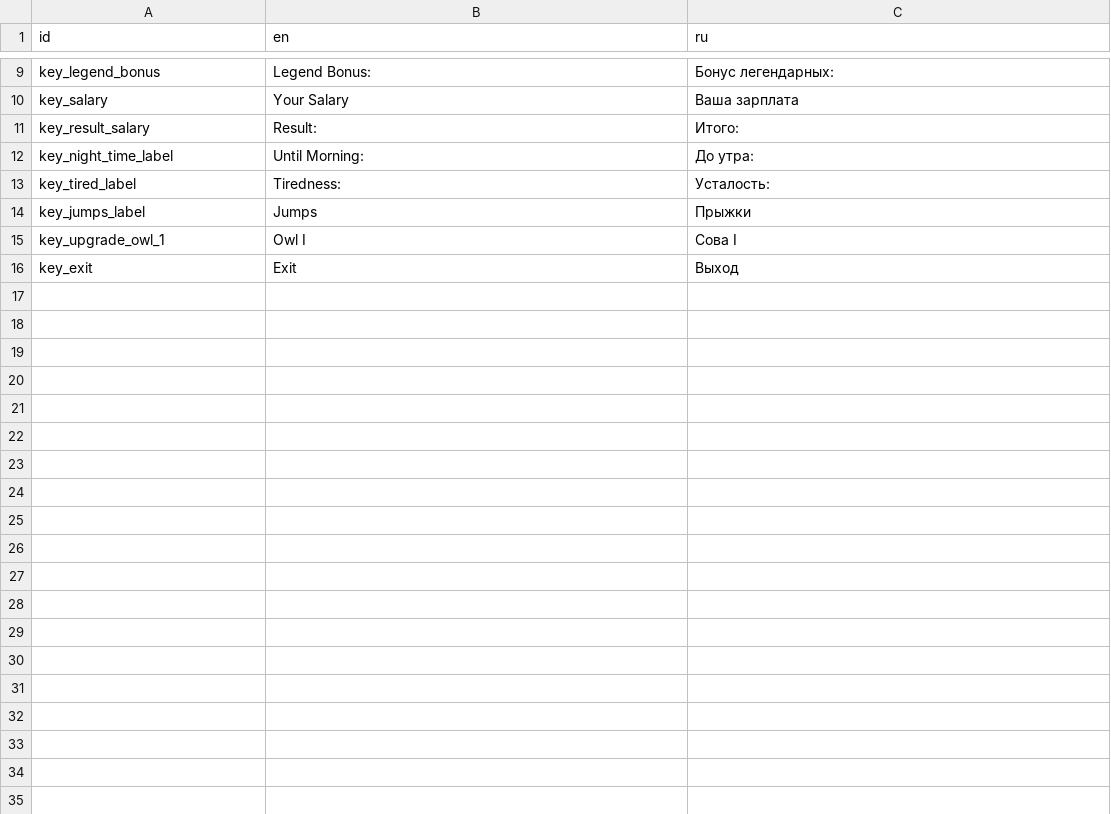
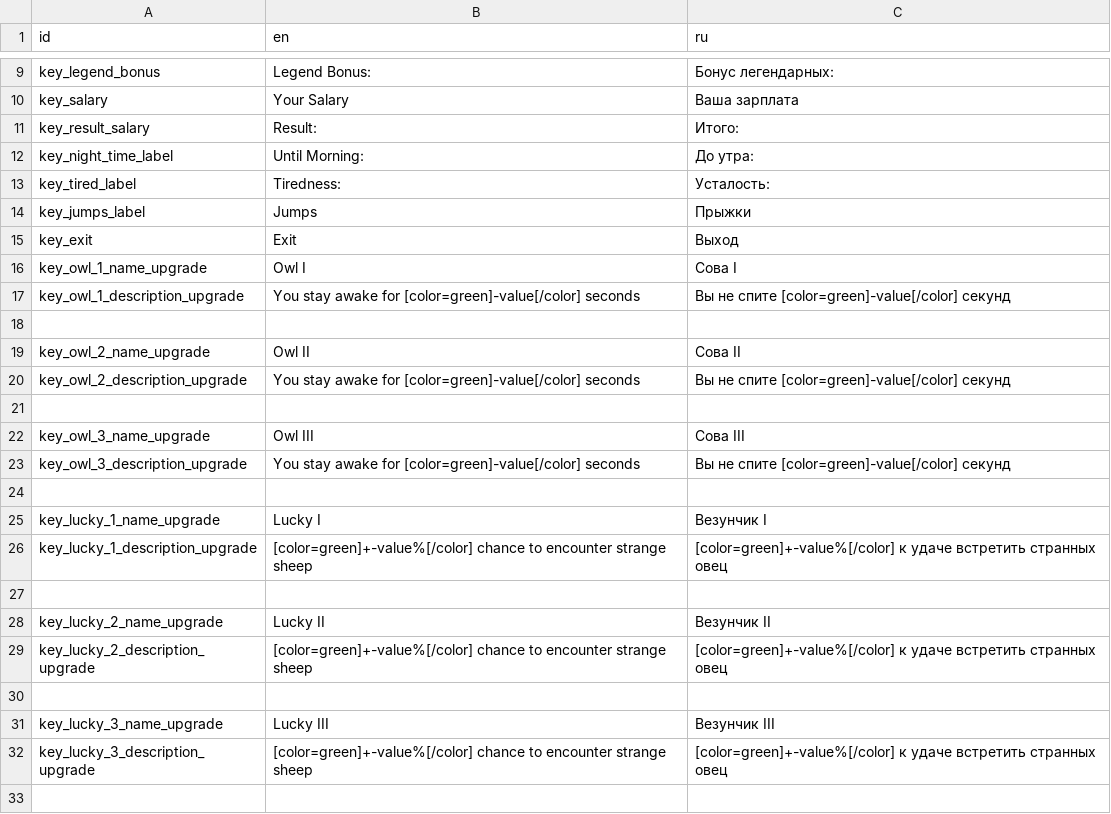
Before and after one commit to kandlash/Count-The-Sheep, a CSV file: assets/translation/lang.csv, drawn as a sheet; only a part is shown, gaps mark what is left out; the diff covers the shown part only.

Commit message:
translation

```diff
--- a/assets/translation/lang.csv
+++ b/assets/translation/lang.csv
@@ -14,3 +14,20 @@ key_tired_label,Tiredness:,Усталость:
 key_jumps_label,Jumps,Прыжки
-key_upgrade_owl_1,Owl I,Сова I
 key_exit,Exit,Выход
+key_owl_1_name_upgrade,Owl I,Сова I
+key_owl_1_description_upgrade,You stay awake for [color=green]-value[/color] seconds,Вы не спите [color=green]-value[/color] секунд
+,,
+key_owl_2_name_upgrade,Owl II,Сова II
+key_owl_2_description_upgrade,You stay awake for [color=green]-value[/color] seconds,Вы не спите [color=green]-value[/color] секунд
+,,
+key_owl_3_name_upgrade,Owl III,Сова III
+key_owl_3_description_upgrade,You stay awake for [color=green]-value[/color] seconds,Вы не спите [color=green]-value[/color] секунд
+,,
+key_lucky_1_name_upgrade,Lucky I,Везунчик I
+key_lucky_1_description_upgrade,[color=green]+-value%[/color] chance to encounter strange sheep,[color=green]+-value%[/color] к удаче встретить странных овец
+,,
+key_lucky_2_name_upgrade,Lucky II,Везунчик II
+key_lucky_2_description_upgrade,[color=green]+-value%[/color] chance to encounter strange sheep,[color=green]+-value%[/color] к удаче встретить странных овец
+,,
+key_lucky_3_name_upgrade,Lucky III,Везунчик III
+key_lucky_3_description_upgrade,[color=green]+-value%[/color] chance to encounter strange sheep,[color=green]+-value%[/color] к удаче встретить странных овец
+,,
```
Also changed, not shown: 56 added rows elsewhere in this file, 5 other files.
